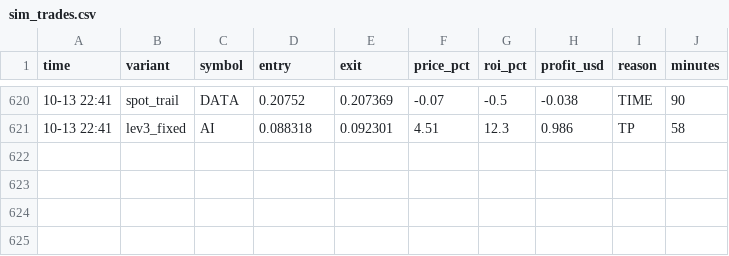
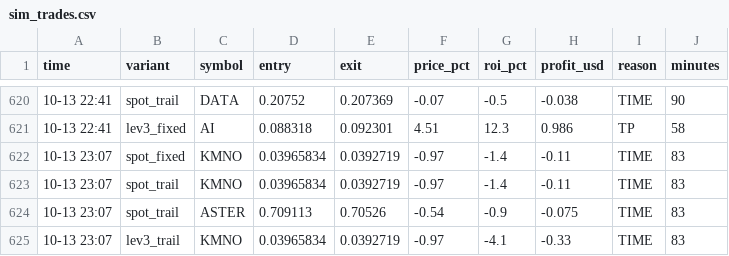
Before and after one commit to Ehsan2893/top1000.py, a CSV file: sim_trades.csv, drawn as a sheet; only a part is shown, gaps mark what is left out.

```diff
--- a/sim_trades.csv
+++ b/sim_trades.csv
@@ -621 +621,5 @@ time,variant,symbol,entry,exit,price_pct,roi_pct,profit_usd,reason,minutes
 10-13 22:41,lev3_fixed,AI,0.088318,0.092301,4.51,12.3,0.986,TP,58
+10-13 23:07,spot_fixed,KMNO,0.03965834,0.0392719,-0.97,-1.4,-0.11,TIME,83
+10-13 23:07,spot_trail,KMNO,0.03965834,0.0392719,-0.97,-1.4,-0.11,TIME,83
+10-13 23:07,spot_trail,ASTER,0.709113,0.70526,-0.54,-0.9,-0.075,TIME,83
+10-13 23:07,lev3_trail,KMNO,0.03965834,0.0392719,-0.97,-4.1,-0.33,TIME,83
```
Also changed, not shown: 2 other files.
